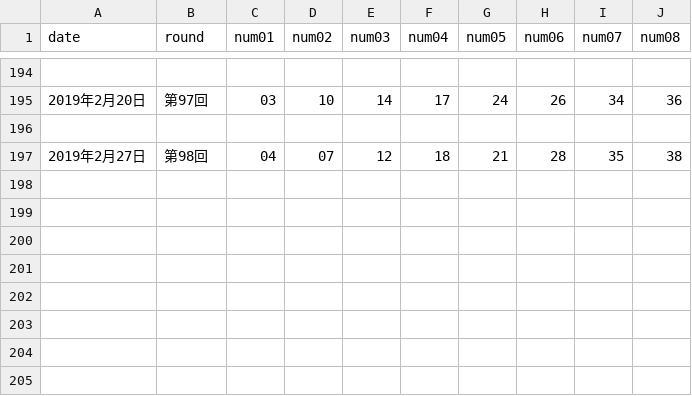
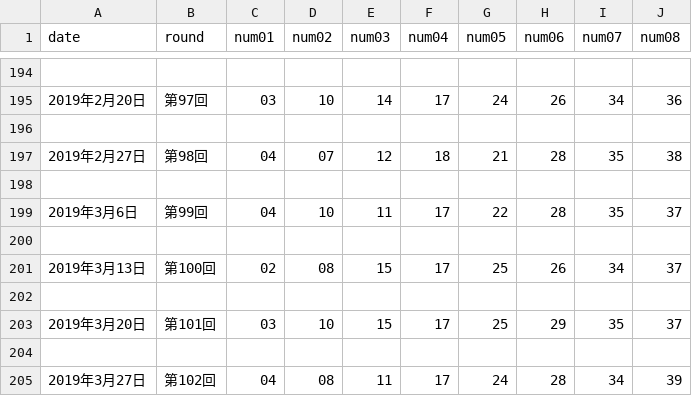
Before and after one commit to PecaLee/selenium_sc, a CSV file: result.csv, drawn as a sheet; only a part is shown, gaps mark what is left out; the diff names each change by its address in the sheet, - before the commit and + after, or states it on an @@ line.

Commit message:
Update result.csv

```diff
--- a/result.csv
+++ b/result.csv
+row 198: (empty)
+row 199: 2019年3月6日 | 第99回 | 04 | 10 | 11 | 17 | 22 | 28 | 35 | 37
+row 200: (empty)
+row 201: 2019年3月13日 | 第100回 | 02 | 08 | 15 | 17 | 25 | 26 | 34 | 37
+row 202: (empty)
+row 203: 2019年3月20日 | 第101回 | 03 | 10 | 15 | 17 | 25 | 29 | 35 | 37
+row 204: (empty)
+row 205: 2019年3月27日 | 第102回 | 04 | 08 | 11 | 17 | 24 | 28 | 34 | 39
```
